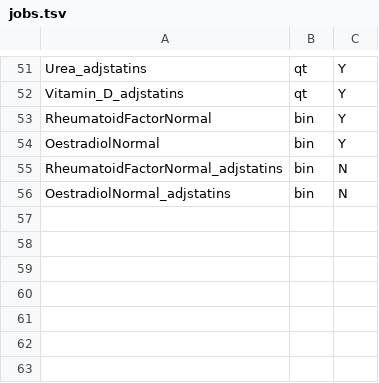
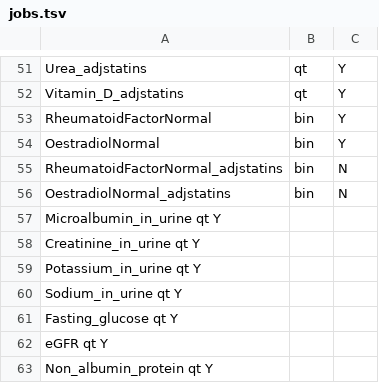
Before and after one commit to rivas-lab/PRS, a TSV file: jobs/snpnet_biomarker_PRS/biomarkers_20190407/jobs.tsv, drawn as a sheet; only a part is shown, gaps mark what is left out.

Commit message:
add initial results for biomarkers_20190407 dataset

```diff
--- a/jobs/snpnet_biomarker_PRS/biomarkers_20190407/jobs.tsv
+++ b/jobs/snpnet_biomarker_PRS/biomarkers_20190407/jobs.tsv
@@ -56 +56,8 @@ RheumatoidFactorNormal_adjstatins	bin	N
 OestradiolNormal_adjstatins	bin	N
+Microalbumin_in_urine   qt  Y
+Creatinine_in_urine qt  Y
+Potassium_in_urine  qt  Y
+Sodium_in_urine qt  Y
+Fasting_glucose qt  Y
+eGFR    qt  Y
+Non_albumin_protein qt  Y
```
Also changed, not shown: jobs/snpnet_biomarker_PRS/phe.tsv, 5 other files.
